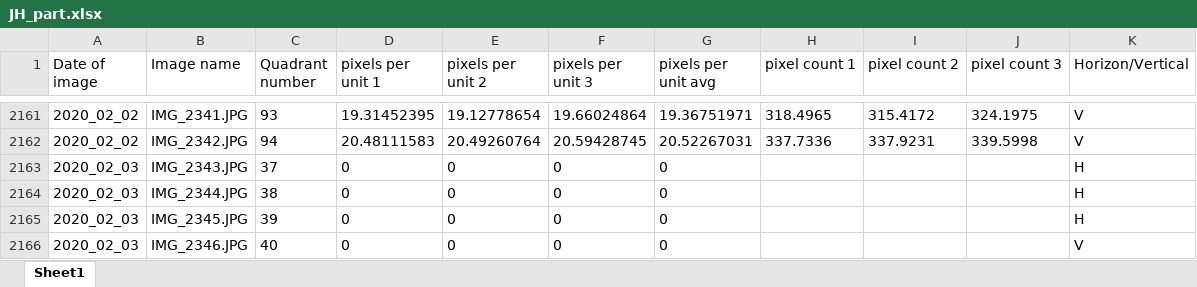
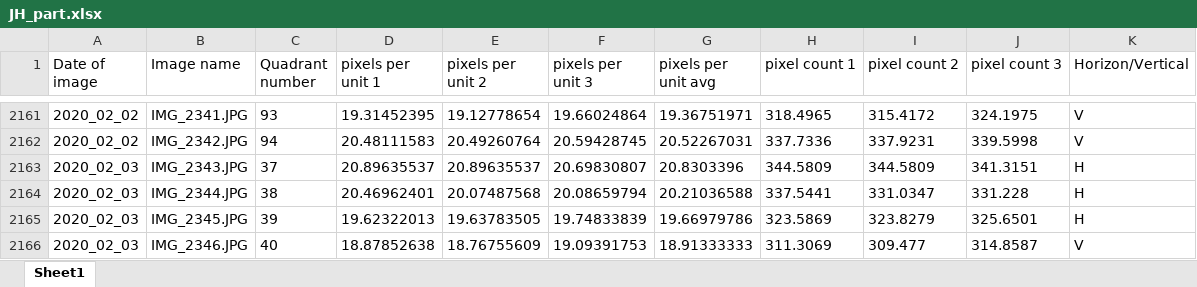
Before and after one commit to Homura-Magica/NSR_Image_Analysis, an Excel workbook: JH_part.xlsx, sheet Sheet1, drawn as a sheet; only a part is shown, gaps mark what is left out; values as stored, in another font and other column widths than the file's, no borders; the diff covers the shown part only; the diff names each change by its address in the sheet, - before the commit and + after, or states it on an @@ line.

Commit message:
updated to "2020_02_03"

```diff
--- a/JH_part.xlsx (sheet Sheet1)
+++ b/JH_part.xlsx (sheet Sheet1)
-D2163 (pixels per unit 1): 0
+D2163 (pixels per unit 1): 20.89635537
-E2163 (pixels per unit 2): 0
+E2163 (pixels per unit 2): 20.89635537
-F2163 (pixels per unit 3): 0
+F2163 (pixels per unit 3): 20.69830807
-G2163 (pixels per unit avg): 0
+G2163 (pixels per unit avg): 20.8303396
-H2163 (pixel count 1): (empty)
+H2163 (pixel count 1): 344.5809
-I2163 (pixel count 2): (empty)
+I2163 (pixel count 2): 344.5809
-J2163 (pixel count 3): (empty)
+J2163 (pixel count 3): 341.3151
-D2164 (pixels per unit 1): 0
+D2164 (pixels per unit 1): 20.46962401
-E2164 (pixels per unit 2): 0
+E2164 (pixels per unit 2): 20.07487568
-F2164 (pixels per unit 3): 0
+F2164 (pixels per unit 3): 20.08659794
-G2164 (pixels per unit avg): 0
+G2164 (pixels per unit avg): 20.21036588
-H2164 (pixel count 1): (empty)
+H2164 (pixel count 1): 337.5441
-I2164 (pixel count 2): (empty)
+I2164 (pixel count 2): 331.0347
-J2164 (pixel count 3): (empty)
+J2164 (pixel count 3): 331.228
-D2165 (pixels per unit 1): 0
+D2165 (pixels per unit 1): 19.62322013
-E2165 (pixels per unit 2): 0
+E2165 (pixels per unit 2): 19.63783505
-F2165 (pixels per unit 3): 0
+F2165 (pixels per unit 3): 19.74833839
-G2165 (pixels per unit avg): 0
+G2165 (pixels per unit avg): 19.66979786
-H2165 (pixel count 1): (empty)
+H2165 (pixel count 1): 323.5869
-I2165 (pixel count 2): (empty)
+I2165 (pixel count 2): 323.8279
-J2165 (pixel count 3): (empty)
+J2165 (pixel count 3): 325.6501
-D2166 (pixels per unit 1): 0
+D2166 (pixels per unit 1): 18.87852638
-E2166 (pixels per unit 2): 0
+E2166 (pixels per unit 2): 18.76755609
-F2166 (pixels per unit 3): 0
+F2166 (pixels per unit 3): 19.09391753
-G2166 (pixels per unit avg): 0
+G2166 (pixels per unit avg): 18.91333333
-H2166 (pixel count 1): (empty)
+H2166 (pixel count 1): 311.3069
-I2166 (pixel count 2): (empty)
+I2166 (pixel count 2): 309.477
-J2166 (pixel count 3): (empty)
+J2166 (pixel count 3): 314.8587
```
Also changed, not shown: 54 added rows, 2 removed rows and 115 edited cells elsewhere in this sheet, formulas that keep their value.
